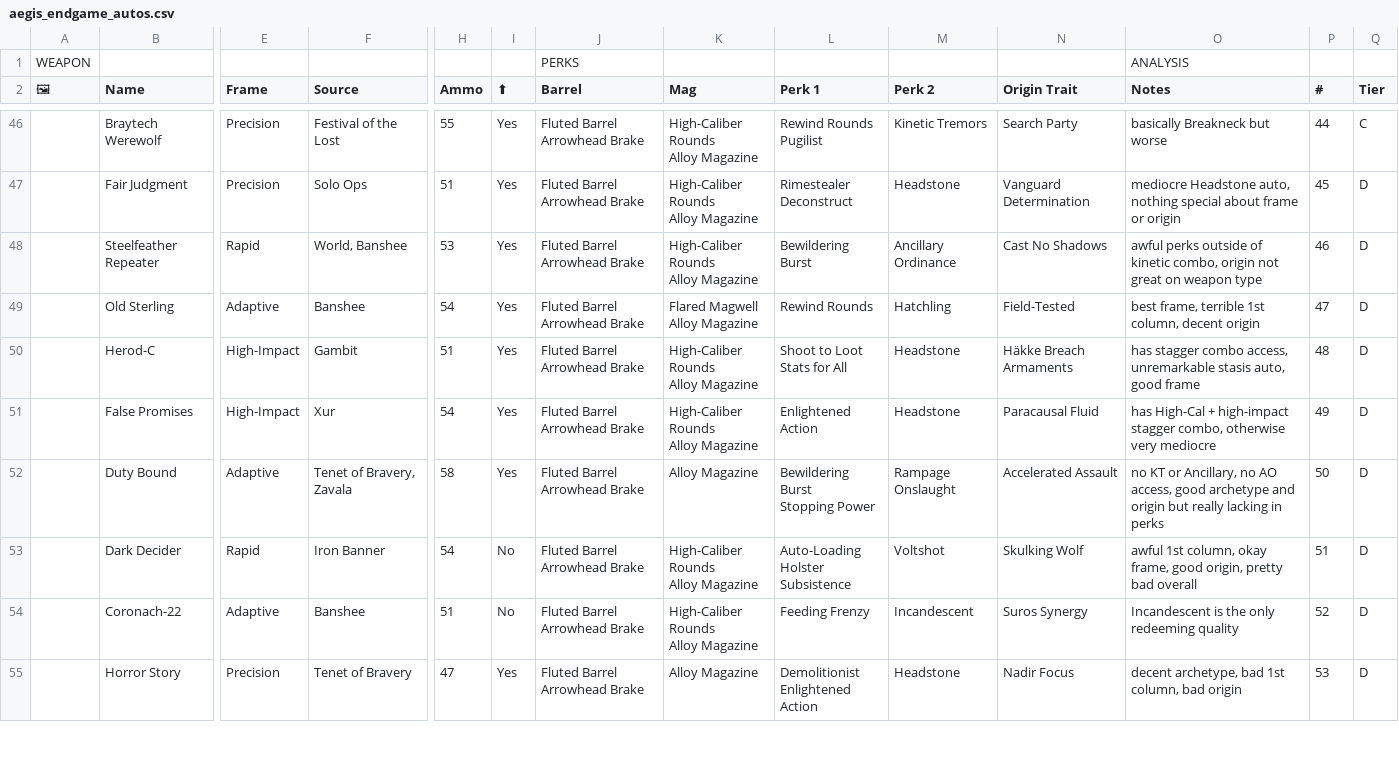
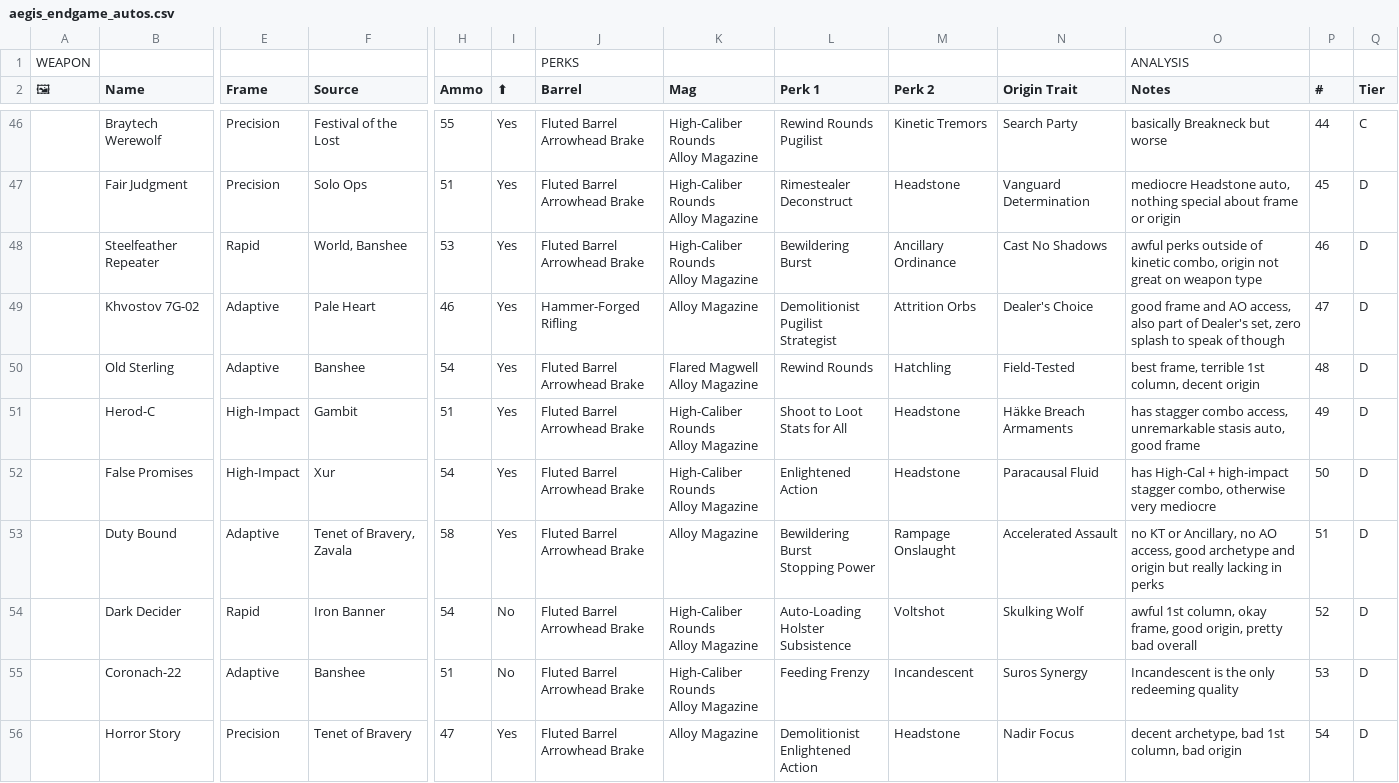
Before and after one commit to JxPv2/Destiny2, a CSV file: dim_wishlists/spreadsheets_to_dim_wishlists_scripts/workbooks_downloaded/aegis_endgame_autos.csv, drawn as a sheet; only a part is shown, gaps mark what is left out; addresses are those after the commit; rows hold the shown columns only; ↵ is a line break in a cell; the diff covers the shown part only; the diff names each change by its address in the sheet, - before the commit and + after, or states it on an @@ line.

```diff
--- a/dim_wishlists/spreadsheets_to_dim_wishlists_scripts/workbooks_downloaded/aegis_endgame_autos.csv
+++ b/dim_wishlists/spreadsheets_to_dim_wishlists_scripts/workbooks_downloaded/aegis_endgame_autos.csv
+row 49:  | Khvostov 7G-02 | Adaptive | Pale Heart | 46 | Yes | Hammer-Forged Rifling | Alloy Magazine | Demolitionist ↵ Pugilist ↵ Strategist | Attrition Orbs | Dealer's Choice | good frame and AO access, also part of Dealer's set, zero splash to speak of though | 47 | D
-P50 (#): 47
+P50 (#): 48
-P51 (#): 48
+P51 (#): 49
-P52 (#): 49
+P52 (#): 50
-P53 (#): 50
+P53 (#): 51
-P54 (#): 51
+P54 (#): 52
-P55 (#): 52
+P55 (#): 53
-P56 (#): 53
+P56 (#): 54
```
Also changed, not shown: 8 edited cells elsewhere in this file, dim_wishlists/spreadsheets_to_dim_wishlists_scripts/workbooks_downloaded/aegis_endgame_lfrs.csv, dim_wishlists/spreadsheets_to_dim_wishlists_scripts/workbooks_downloaded/aegis_endgame_status.csv, 25 other files.
